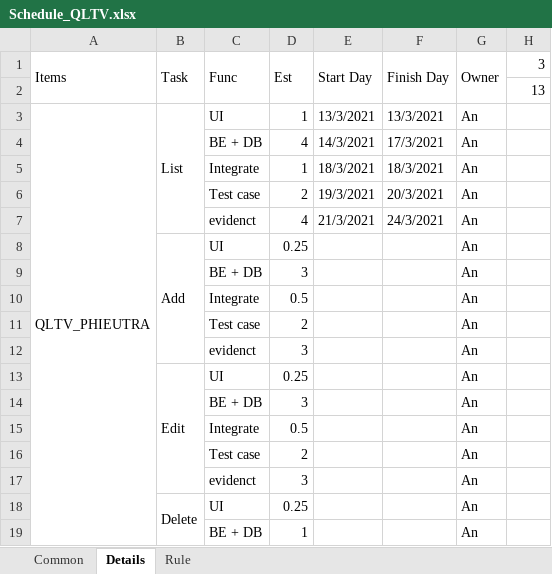
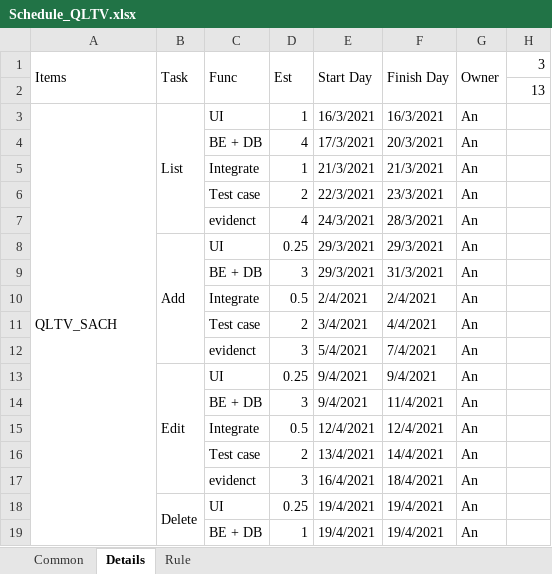
Before and after one commit to hoangtien103/qltv, an Excel workbook: document/Schedule_QLTV.xlsx, sheet Details, drawn as a sheet; only a part is shown; values as stored, in another font and other column widths than the file's, no cell formats; the diff covers the shown part only; the diff names each change by its address in the sheet, - before the commit and + after, or states it on an @@ line.

```diff
--- a/document/Schedule_QLTV.xlsx (sheet Details)
+++ b/document/Schedule_QLTV.xlsx (sheet Details)
-A3: QLTV_PHIEUTRA
+A3: QLTV_SACH
-E3: 13/3/2021
+E3: 16/3/2021
-F3: 13/3/2021
+F3: 16/3/2021
-E4: 14/3/2021
+E4: 17/3/2021
-F4: 17/3/2021
+F4: 20/3/2021
-E5: 18/3/2021
+E5: 21/3/2021
-F5: 18/3/2021
+F5: 21/3/2021
-E6: 19/3/2021
+E6: 22/3/2021
-F6: 20/3/2021
+F6: 23/3/2021
-E7: 21/3/2021
+E7: 24/3/2021
-F7: 24/3/2021
+F7: 28/3/2021
-E8:E9: (empty)
+E8:E9: 29/3/2021
-F8: (empty)
+F8: 29/3/2021
-F9: (empty)
+F9: 31/3/2021
-E10: (empty)
+E10: 2/4/2021
-F10: (empty)
+F10: 2/4/2021
-E11: (empty)
+E11: 3/4/2021
-F11: (empty)
+F11: 4/4/2021
-E12: (empty)
+E12: 5/4/2021
-F12: (empty)
+F12: 7/4/2021
-E13:E14: (empty)
+E13:E14: 9/4/2021
-F13: (empty)
+F13: 9/4/2021
-F14: (empty)
+F14: 11/4/2021
-E15: (empty)
+E15: 12/4/2021
-F15: (empty)
+F15: 12/4/2021
-E16: (empty)
+E16: 13/4/2021
-F16: (empty)
+F16: 14/4/2021
-E17: (empty)
+E17: 16/4/2021
-F17: (empty)
+F17: 18/4/2021
-E18:E19: (empty)
+E18:E19: 19/4/2021
-F18:F19: (empty)
+F18:F19: 19/4/2021
```
Also changed, not shown: 20 added rows and 56 edited cells elsewhere in this sheet, cell formats.
